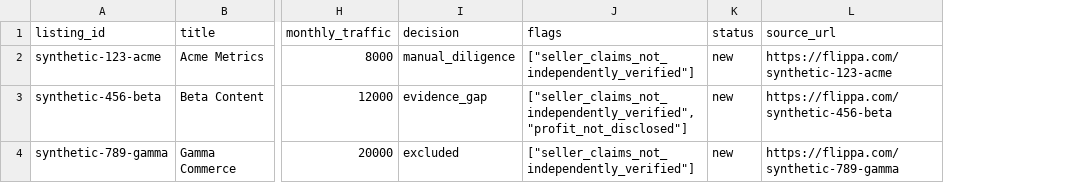
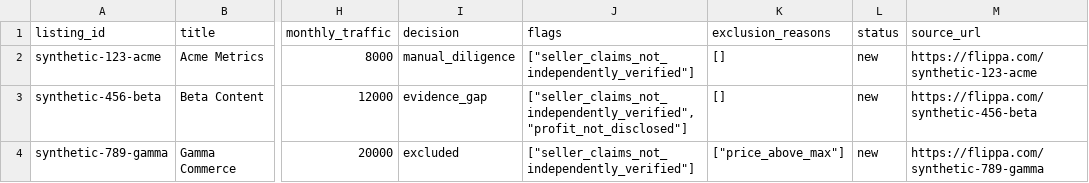
Before and after one commit to yaronbeen/flippa-deal-screener-powered-by-bright-data, a CSV file: examples/output/listings.csv, drawn as a sheet; only a part is shown, gaps mark what is left out; the diff names each change by its address in the sheet, - before the commit and + after, or states it on an @@ line.

Commit message:
feat: add decision-ready outputs and MCP setup

```diff
--- a/examples/output/listings.csv
+++ b/examples/output/listings.csv
+column K (exclusion_reasons), rows 2-4: [] | [] | ["price_above_max"]
```
Also changed, not shown: 8 other files.
